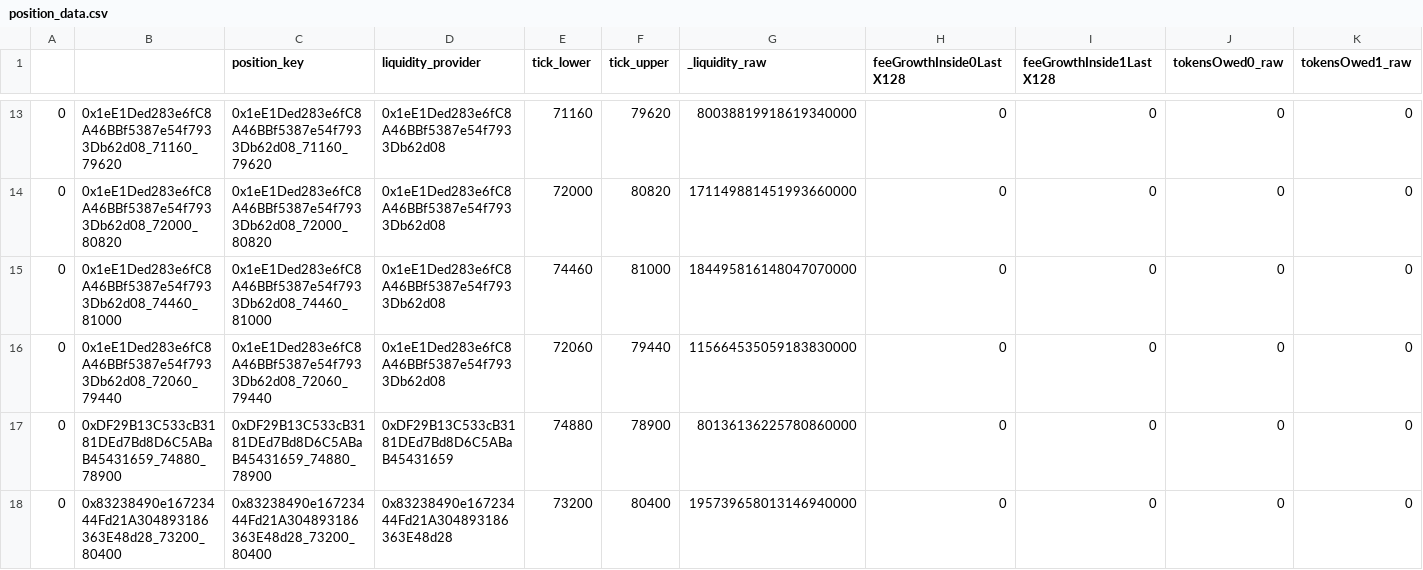
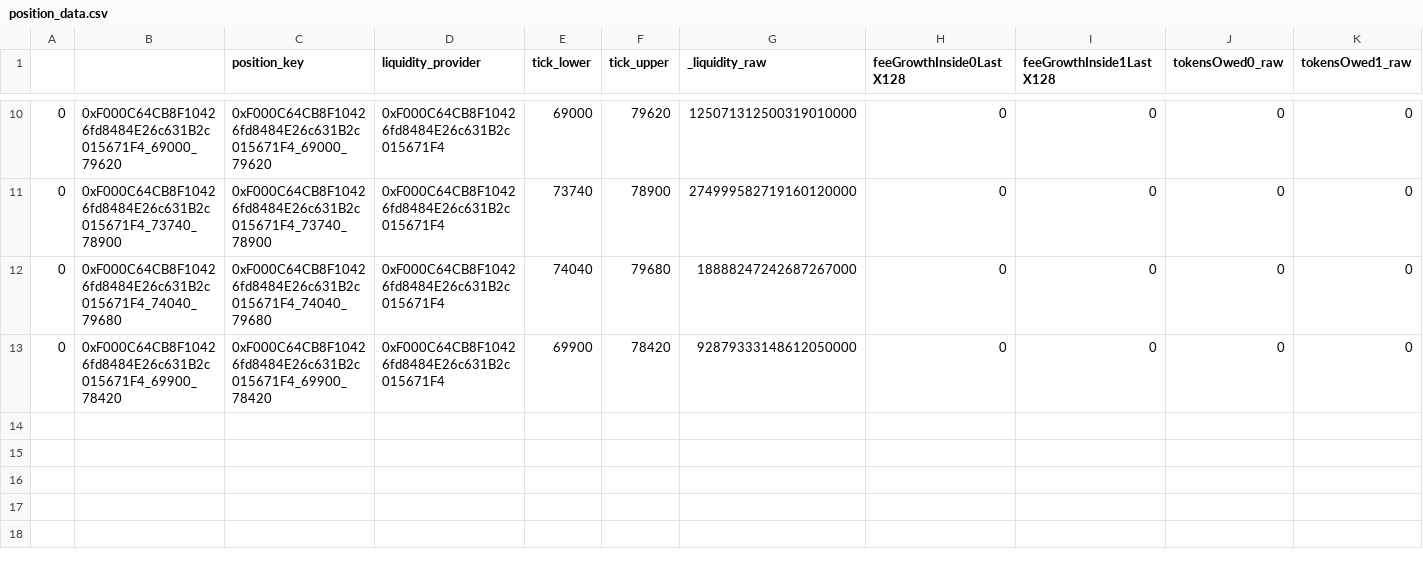
Before and after one commit to idrees535/ILP-V3, a CSV file: model_outdir_csv/position_data.csv, drawn as a sheet; only a part is shown, gaps mark what is left out; the diff covers the shown part only.

```diff
--- a/model_outdir_csv/position_data.csv
+++ b/model_outdir_csv/position_data.csv
@@ -13,6 +10,4 @@
-0,0x1eE1Ded283e6fC8A46BBf5387e54f7933Db62d08_71160_79620,0x1eE1Ded283e6fC8A46BBf5387e54f7933Db62d08_71160_79620,0x1eE1Ded283e6fC8A46BBf5387e54f7933Db62d08,71160,79620,80038819918619340000,0,0,0,0
-0,0x1eE1Ded283e6fC8A46BBf5387e54f7933Db62d08_72000_80820,0x1eE1Ded283e6fC8A46BBf5387e54f7933Db62d08_72000_80820,0x1eE1Ded283e6fC8A46BBf5387e54f7933Db62d08,72000,80820,171149881451993660000,0,0,0,0
-0,0x1eE1Ded283e6fC8A46BBf5387e54f7933Db62d08_74460_81000,0x1eE1Ded283e6fC8A46BBf5387e54f7933Db62d08_74460_81000,0x1eE1Ded283e6fC8A46BBf5387e54f7933Db62d08,74460,81000,184495816148047070000,0,0,0,0
-0,0x1eE1Ded283e6fC8A46BBf5387e54f7933Db62d08_72060_79440,0x1eE1Ded283e6fC8A46BBf5387e54f7933Db62d08_72060_79440,0x1eE1Ded283e6fC8A46BBf5387e54f7933Db62d08,72060,79440,115664535059183830000,0,0,0,0
-0,0xDF29B13C533cB3181DEd7Bd8D6C5ABaB45431659_74880_78900,0xDF29B13C533cB3181DEd7Bd8D6C5ABaB45431659_74880_78900,0xDF29B13C533cB3181DEd7Bd8D6C5ABaB45431659,74880,78900,80136136225780860000,0,0,0,0
-0,0x83238490e16723444Fd21A304893186363E48d28_73200_80400,0x83238490e16723444Fd21A304893186363E48d28_73200_80400,0x83238490e16723444Fd21A304893186363E48d28,73200,80400,195739658013146940000,0,0,0,0
+0,0xF000C64CB8F10426fd8484E26c631B2c015671F4_69000_79620,0xF000C64CB8F10426fd8484E26c631B2c015671F4_69000_79620,0xF000C64CB8F10426fd8484E26c631B2c015671F4,69000,79620,125071312500319010000,0,0,0,0
+0,0xF000C64CB8F10426fd8484E26c631B2c015671F4_73740_78900,0xF000C64CB8F10426fd8484E26c631B2c015671F4_73740_78900,0xF000C64CB8F10426fd8484E26c631B2c015671F4,73740,78900,274999582719160120000,0,0,0,0
+0,0xF000C64CB8F10426fd8484E26c631B2c015671F4_74040_79680,0xF000C64CB8F10426fd8484E26c631B2c015671F4_74040_79680,0xF000C64CB8F10426fd8484E26c631B2c015671F4,74040,79680,18888247242687267000,0,0,0,0
+0,0xF000C64CB8F10426fd8484E26c631B2c015671F4_69900_78420,0xF000C64CB8F10426fd8484E26c631B2c015671F4_69900_78420,0xF000C64CB8F10426fd8484E26c631B2c015671F4,69900,78420,92879333148612050000,0,0,0,0
```
Also changed, not shown: 3 added rows, 6 removed rows and 21 edited cells elsewhere in this file, model_outdir_csv/tick_data.csv, 8 other files.
